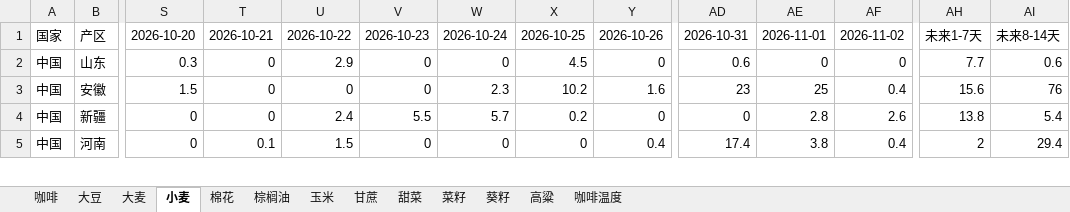
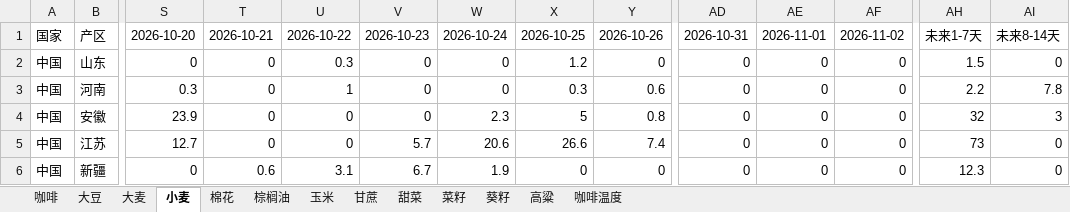
Before and after one commit to 2368846312-oss/ag-weather, an Excel workbook: 全球农产品降水数据_最新.xlsx, sheet 小麦, drawn as a sheet; only a part is shown, gaps mark what is left out; values as stored, in another font and other column widths than the file's, no cell formats; removed rows and columns are numbered as before the commit, all else as after; rows hold the shown columns only; the diff covers the shown part only; the diff names each change by its address in the sheet, - before the commit and + after, or states it on an @@ line.

```diff
--- a/全球农产品降水数据_最新.xlsx (sheet 小麦)
+++ b/全球农产品降水数据_最新.xlsx (sheet 小麦)
-S2: 0.3
+S2: 0
-U2: 2.9
+U2: 0.3
-X2: 4.5
+X2: 1.2
-AD2: 0.6
+AD2: 0
-AH2: 7.7
+AH2: 1.5
-AI2: 0.6
+AI2: 0
+row 3: 中国 | 河南 | 0.3 | 0 | 1 | 0 | 0 | 0.3 | 0.6 | 0 | 0 | 0 | 2.2 | 7.8
-S4: 1.5
+S4: 23.9
-X4: 10.2
+X4: 5
-Y4: 1.6
+Y4: 0.8
-AD4: 23
+AD4: 0
-AE4: 25
+AE4: 0
-AF4: 0.4
+AF4: 0
-AH4: 15.6
+AH4: 32
-AI4: 76
+AI4: 3
+row 5: 中国 | 江苏 | 12.7 | 0 | 0 | 5.7 | 20.6 | 26.6 | 7.4 | 0 | 0 | 0 | 73 | 0
-T6: 0
+T6: 0.6
-U6: 2.4
+U6: 3.1
-V6: 5.5
+V6: 6.7
-W6: 5.7
+W6: 1.9
-X6: 0.2
+X6: 0
-AE6: 2.8
+AE6: 0
-AF6: 2.6
+AF6: 0
-AH6: 13.8
+AH6: 12.3
-AI6: 5.4
+AI6: 0
-row 5: 中国 | 河南 | 0 | 0.1 | 1.5 | 0 | 0 | 0 | 0.4 | 17.4 | 3.8 | 0.4 | 2 | 29.4
```
Also changed, not shown: 16 added rows, 17 removed rows and 187 edited cells elsewhere in this sheet, sheet 玉米, sheet 菜籽, sheet 大豆, sheet 葵籽, sheet 棕榈油, sheet 咖啡温度, 6 more sheets, cell formats, VHI_Data/VHI_最近6周汇总.xlsx.
